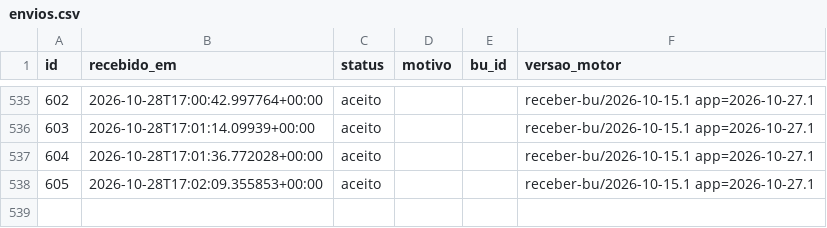
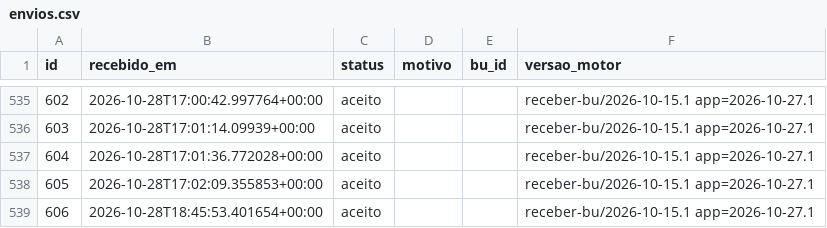
Before and after one commit to ArvorCo/PNAD, a CSV file: docs/assets/totalizacao_dados/envios.csv, drawn as a sheet; only a part is shown, gaps mark what is left out; the diff names each change by its address in the sheet, - before the commit and + after, or states it on an @@ line.

```diff
--- a/docs/assets/totalizacao_dados/envios.csv
+++ b/docs/assets/totalizacao_dados/envios.csv
+row 539: 606 | 2026-10-28T18:45:53.401654+00:00 | aceito |  |  | receber-bu/2026-10-15.1 app=2026-10-27.1
```
Also changed, not shown: docs/assets/totalizacao_dados/cargos.csv, docs/assets/totalizacao_dados/conferencia_tse.csv, 12 other files.
